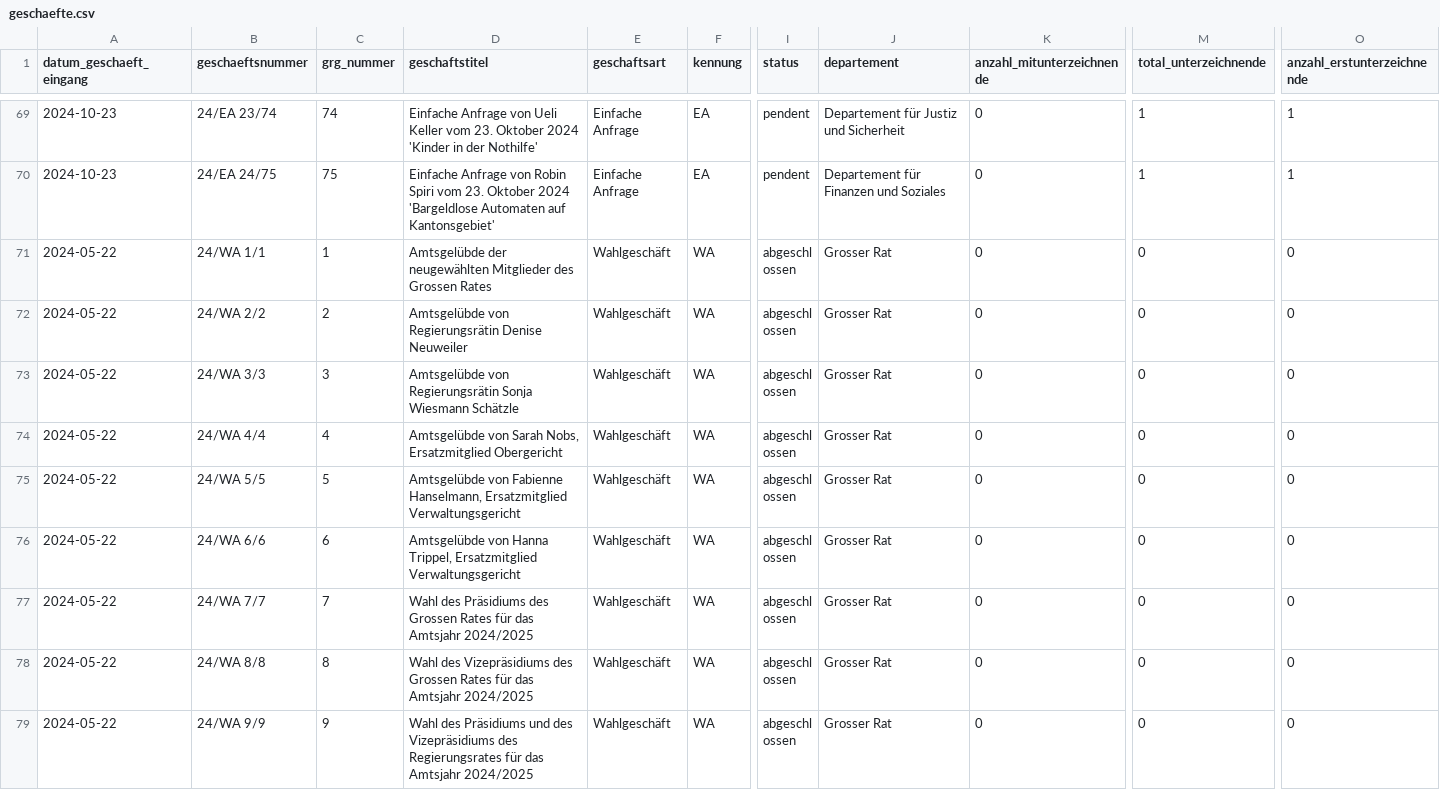
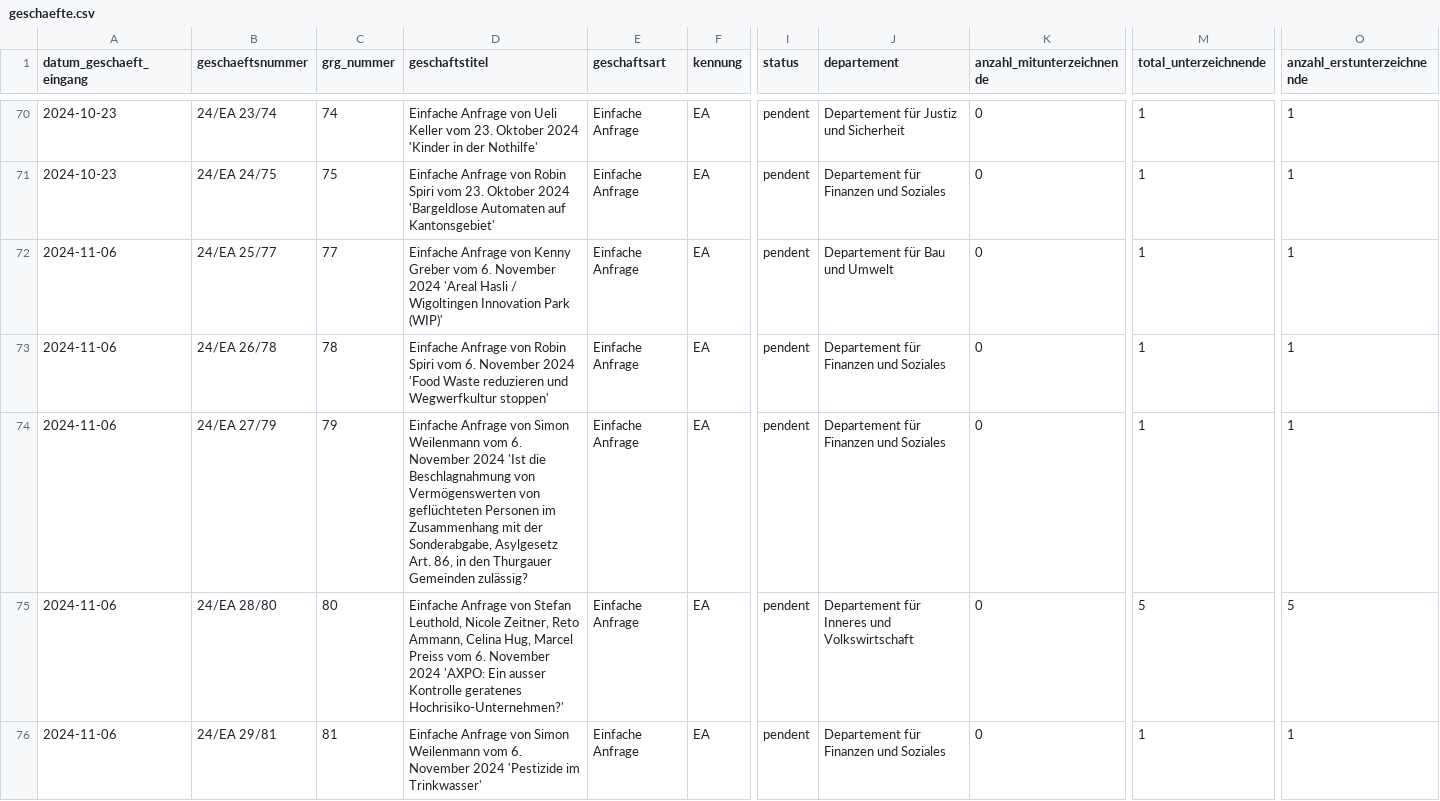
Before and after one commit to ogdtg/sitzungsprotokolle, a CSV file: data/geschaefte.csv, drawn as a sheet; only a part is shown, gaps mark what is left out; the shorter side is filled out with more unchanged rows; rows hold the shown columns only; the diff covers the shown part only; the diff names each change by its address in the sheet, - before the commit and + after, or states it on an @@ line.

```diff
--- a/data/geschaefte.csv
+++ b/data/geschaefte.csv
+row 72: 2024-11-06 | 24/EA 25/77 | 77 | Einfache Anfrage von Kenny Greber vom 6. November 2024 'Areal Hasli / Wigoltingen Innovation Park (WIP)' | Einfache Anfrage | EA | pendent | Departement für Bau und Umwelt | 0 | 1 | 1
+row 73: 2024-11-06 | 24/EA 26/78 | 78 | Einfache Anfrage von Robin Spiri vom 6. November 2024 'Food Waste reduzieren und Wegwerfkultur stoppen' | Einfache Anfrage | EA | pendent | Departement für Finanzen und Soziales | 0 | 1 | 1
+row 74: 2024-11-06 | 24/EA 27/79 | 79 | Einfache Anfrage von Simon Weilenmann vom 6. November 2024 'Ist die Beschlagnahmung von Vermögenswerten von geflüchteten Personen im Zusammenhang mit der Sonderabgabe, Asylgesetz Art. 86, in den Thurgauer Gemeinden zulässig? | Einfache Anfrage | EA | pendent | Departement für Finanzen und Soziales | 0 | 1 | 1
+row 75: 2024-11-06 | 24/EA 28/80 | 80 | Einfache Anfrage von Stefan Leuthold, Nicole Zeitner, Reto Ammann, Celina Hug, Marcel Preiss vom 6. November 2024 'AXPO: Ein ausser Kontrolle geratenes Hochrisiko-Unternehmen?' | Einfache Anfrage | EA | pendent | Departement für Inneres und Volkswirtschaft | 0 | 5 | 5
+row 76: 2024-11-06 | 24/EA 29/81 | 81 | Einfache Anfrage von Simon Weilenmann vom 6. November 2024 'Pestizide im Trinkwasser' | Einfache Anfrage | EA | pendent | Departement für Finanzen und Soziales | 0 | 1 | 1
```
Also changed, not shown: 6 added rows and 4 edited cells elsewhere in this file, 4 other files.
